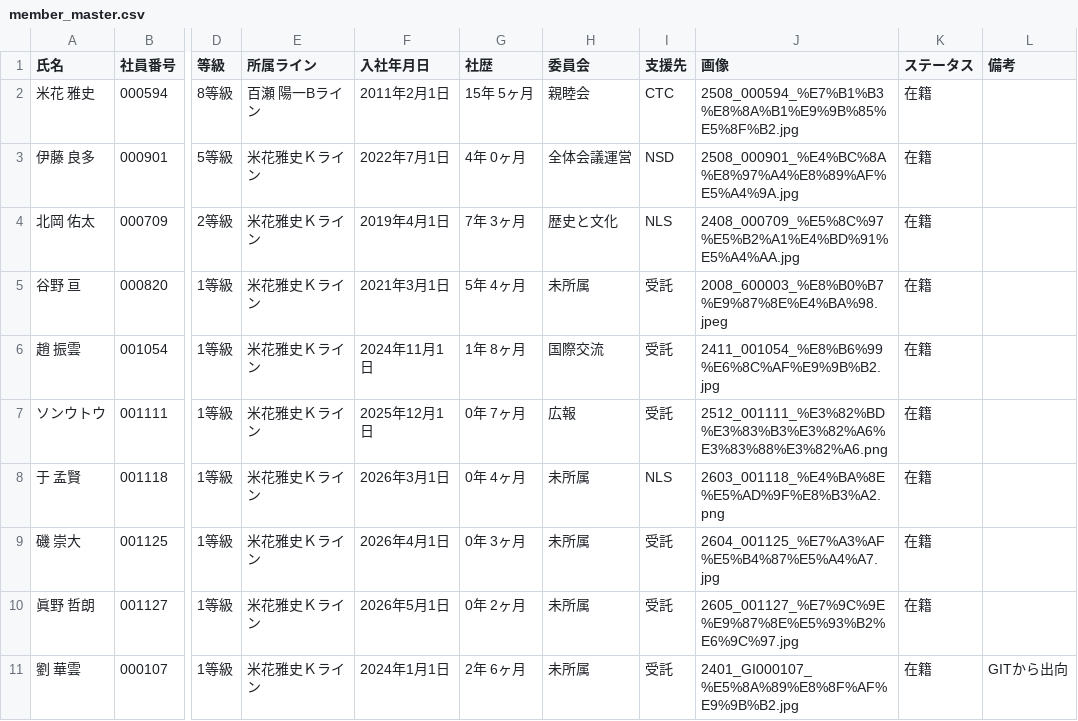
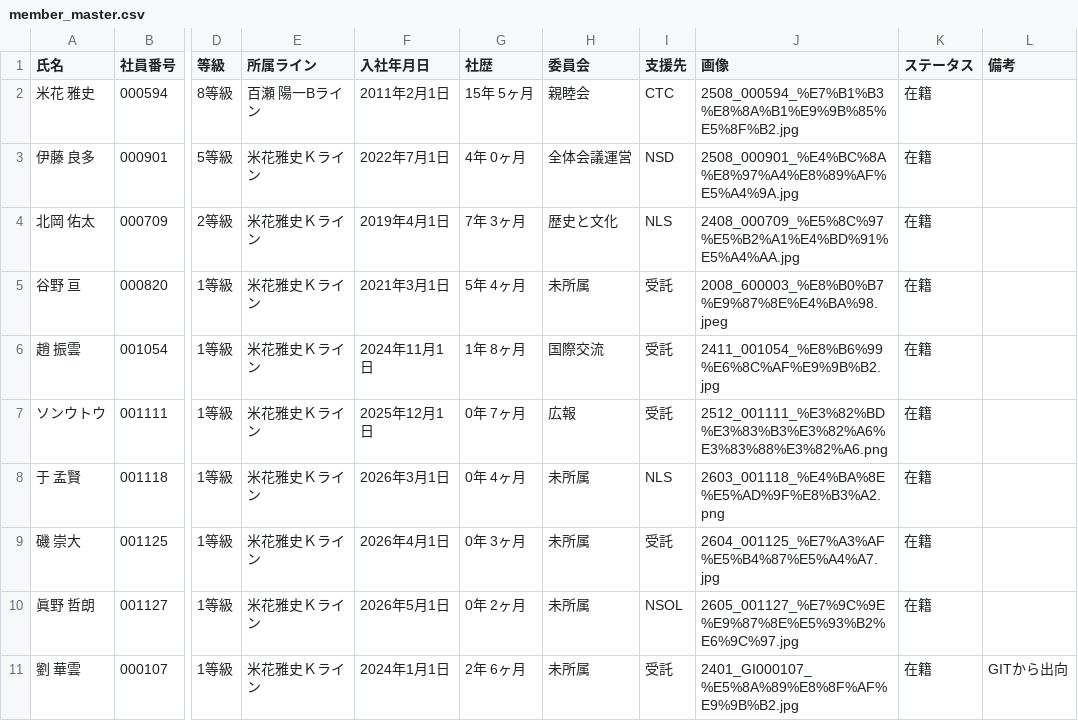
Before and after one commit to my000594/team-dashboard-fy2027, a CSV file: data/members/member_master.csv, drawn as a sheet; only a part is shown, gaps mark what is left out; the diff names each change by its address in the sheet, - before the commit and + after, or states it on an @@ line.

```diff
--- a/data/members/member_master.csv
+++ b/data/members/member_master.csv
-I10 (支援先): 受託
+I10 (支援先): NSOL
```
